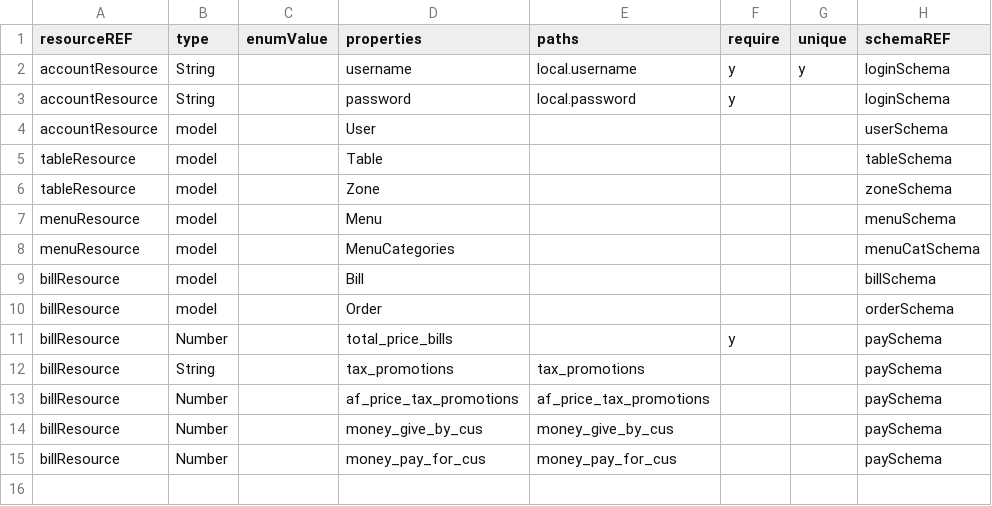
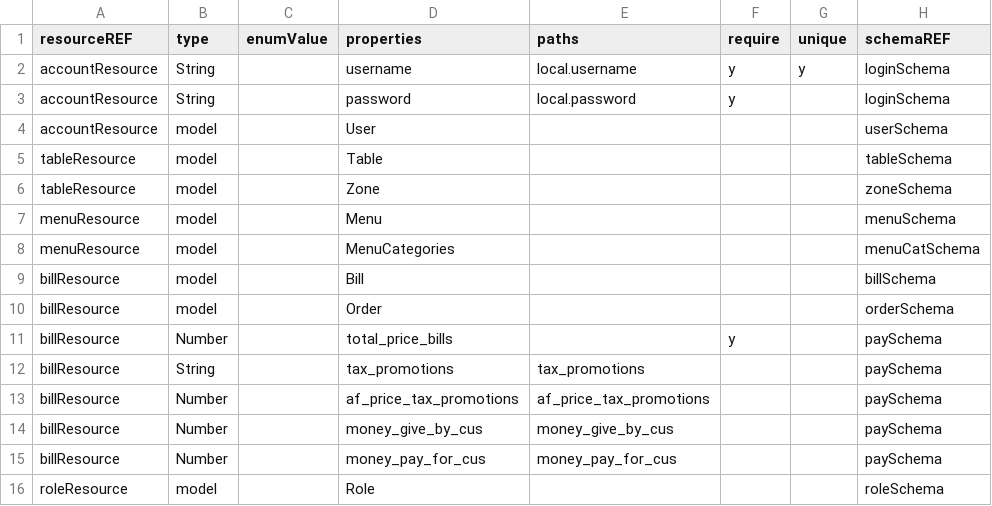
Before and after one commit to 0xwav3s/TEGY-API, a CSV file: app/core/csv/PROPERTIES_RESOURCE_TABLE.csv, drawn as a sheet; the diff names each change by its address in the sheet, - before the commit and + after, or states it on an @@ line.

```diff
--- a/app/core/csv/PROPERTIES_RESOURCE_TABLE.csv
+++ b/app/core/csv/PROPERTIES_RESOURCE_TABLE.csv
+row 16: roleResource | model |  | Role |  |  |  | roleSchema
```
Also changed, not shown: app/core/csv/ENDPOINT_RESOURCE_TABLE.csv, app/core/csv/LINKS_RESOURCE_TABLE.csv, 9 other files.
